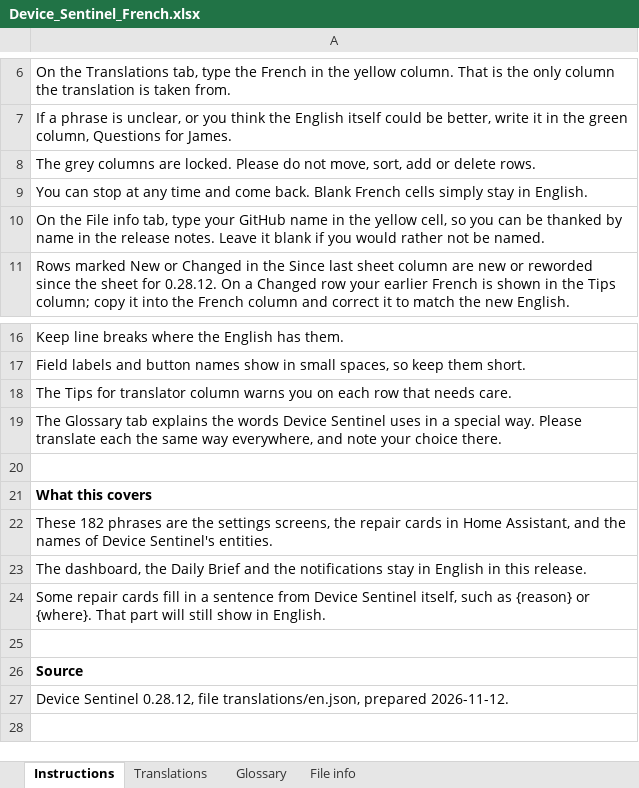
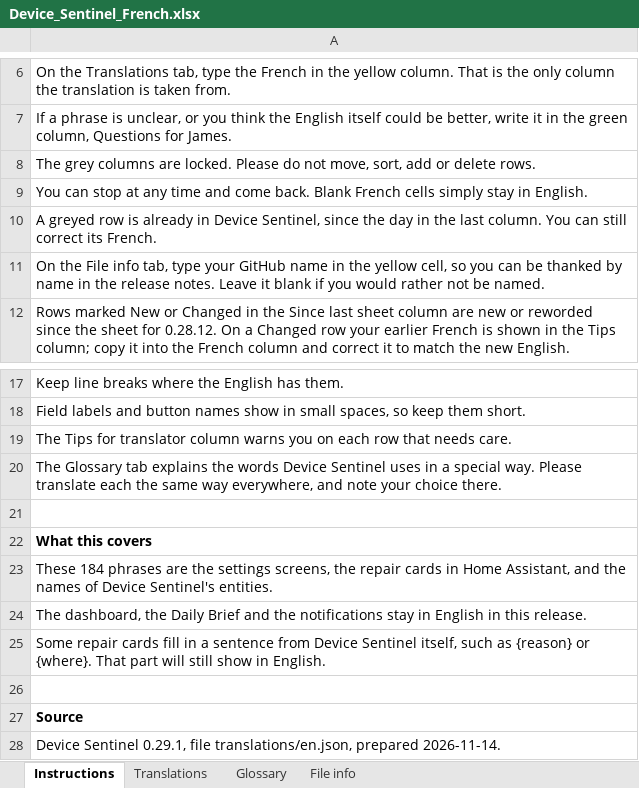
Before and after one commit to TheThinkingHome/device_sentinel, an Excel workbook: docs/translations/Device_Sentinel_French.xlsx, sheet Instructions, drawn as a sheet; only a part is shown, gaps mark what is left out; values as stored, in another font and other column widths than the file's, no borders; addresses are those after the commit; the diff names each change by its address in the sheet, - before the commit and + after, or states it on an @@ line.

```diff
--- a/docs/translations/Device_Sentinel_French.xlsx (sheet Instructions)
+++ b/docs/translations/Device_Sentinel_French.xlsx (sheet Instructions)
+row 10: A greyed row is already in Device Sentinel, since the day in the last column. You can still correct its French.
-A23: These 182 phrases are…
+A23: These 184 phrases are…
-A28: Device Sentinel 0.28.12, file translations/en.json, prepared 2026-11-12.
+A28: Device Sentinel 0.29.1, file translations/en.json, prepared 2026-11-14.
```
Also changed, not shown: sheet Translations, sheet File info, hidden cells, docs/translations/Device_Sentinel_Spanish.xlsx.
